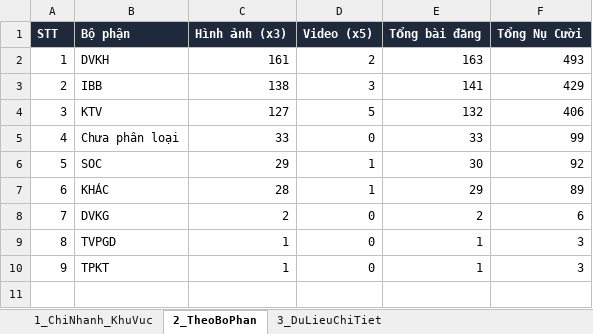
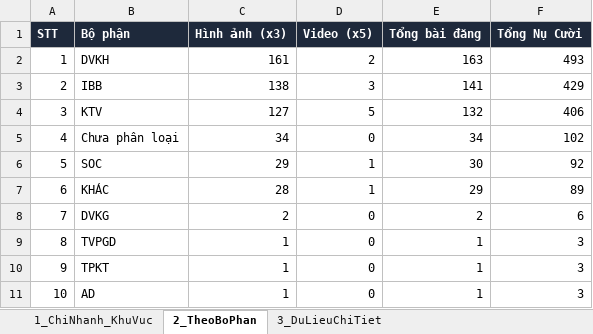
Before and after one commit to tanvuongisme/hopthoigian-ttc, an Excel workbook: Bao_Cao_Nu_Cuoi_TTC.xlsx, sheet 2_TheoBoPhan, drawn as a sheet; values as stored, in another font and other column widths than the file's, no borders; the diff names each change by its address in the sheet, - before the commit and + after, or states it on an @@ line.

```diff
--- a/Bao_Cao_Nu_Cuoi_TTC.xlsx (sheet 2_TheoBoPhan)
+++ b/Bao_Cao_Nu_Cuoi_TTC.xlsx (sheet 2_TheoBoPhan)
-C5 (Hình ảnh (x3)): 33
+C5 (Hình ảnh (x3)): 34
-E5 (Tổng bài đăng): 33
+E5 (Tổng bài đăng): 34
-F5 (Tổng Nụ Cười): 99
+F5 (Tổng Nụ Cười): 102
+row 11: 10 | AD | 1 | 0 | 1 | 3
```
Also changed, not shown: sheet 3_DuLieuChiTiet, sheet 1_ChiNhanh_KhuVuc, 4 other files.
